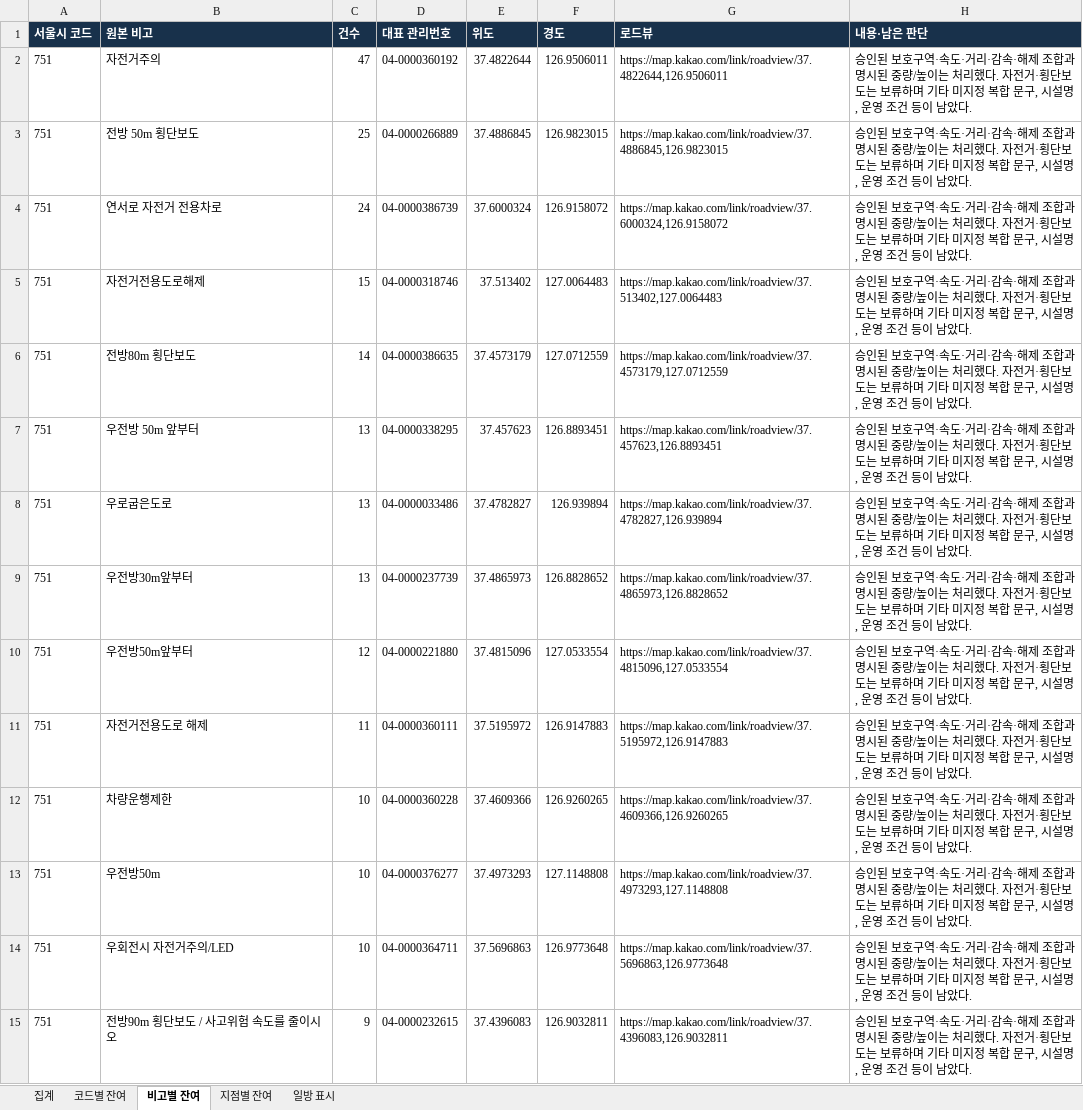
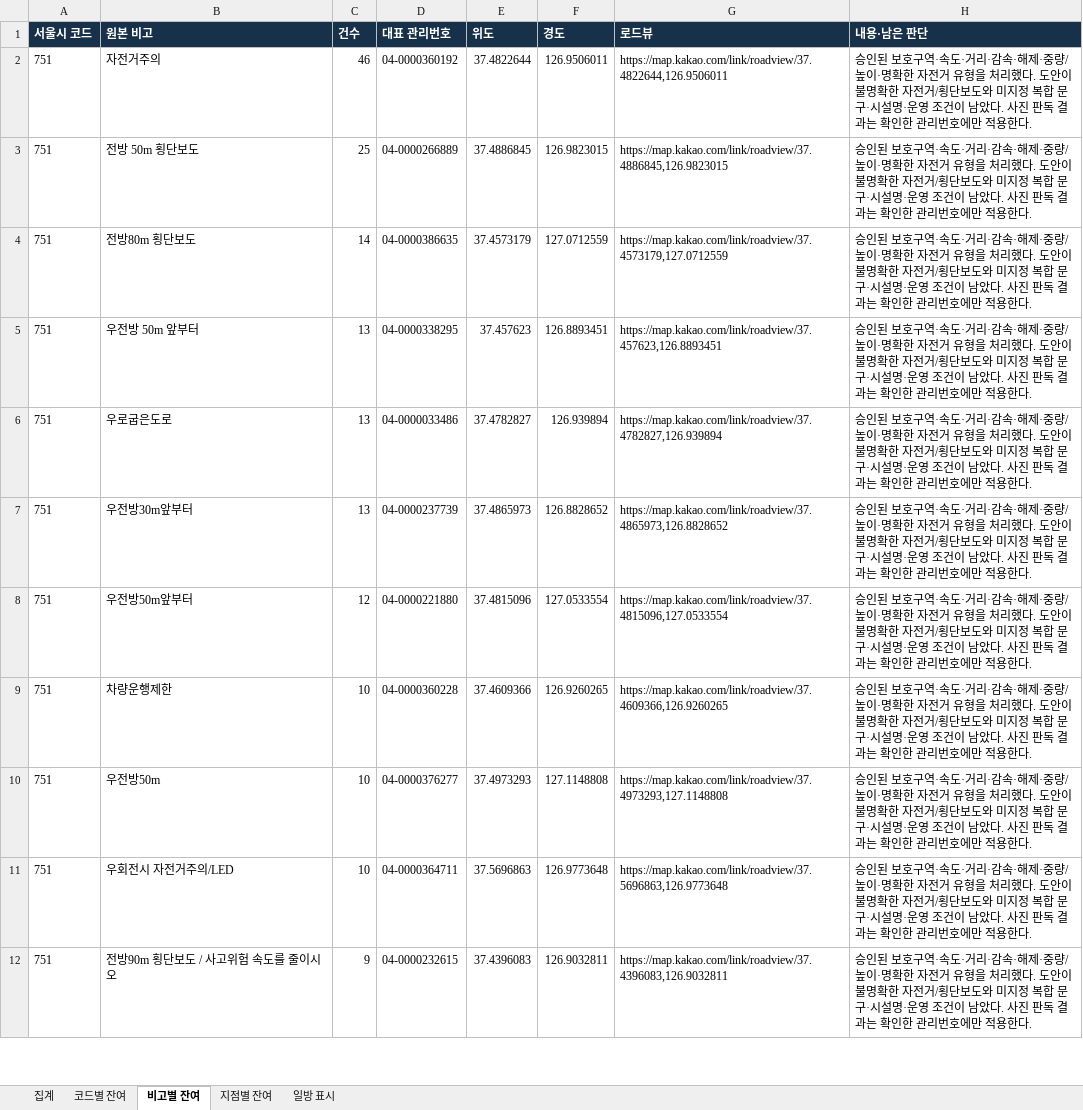
Before and after one commit to danba1229/tia-swa-calculation, an Excel workbook: docs/sign-code-verification/remaining-mappings-2026-10-13.xlsx, sheet 비고별 잔여, drawn as a sheet; only a part is shown; values as stored, in another font and other column widths than the file's, no borders; removed rows and columns are numbered as before the commit, all else as after; the diff covers the shown part only; the diff names each change by its address in the sheet, - before the commit and + after, or states it on an @@ line.

Commit message:
Map approved bicycle types and scope visual sign reviews to records

```diff
--- a/docs/sign-code-verification/remaining-mappings-2026-10-13.xlsx (sheet 비고별 잔여)
+++ b/docs/sign-code-verification/remaining-mappings-2026-10-13.xlsx (sheet 비고별 잔여)
-C2 (건수): 47
+C2 (건수): 46
-H2:H3 (내용·남은 판단): …속·해제 조합과 명시된 중량/높이는 처리했다. 자전거·횡단보도는 보류하며 기타 미지정 복합 문구, 시설명, 운영 조건 등이 남았다.
+H2:H3 (내용·남은 판단): …속·해제·중량/높이·명확한 자전거 유형을 처리했다. 도안이 불명확한 자전거/횡단보도와 미지정 복합 문구·시설명·운영 조건이 남았다. 사진 판독 결과는 확인한 관리번호에만 적용한다.
-row 4: 751 | 연서로 자전거 전용차로 | 24 | 04-0000386739 | 37.6000324 | 126.9158072 | https://map.kakao.com/link/roadview/37.6000324,126.9158072 | 승인된 보호구역·속도·거리·감속·해제 조합과 명시된 중량/높이는 처리했다. 자전거·횡단보도는 보류하며 기타 미지정 복합 문구, 시설명, 운영 조건 등이 남았다.
-row 5: 751 | 자전거전용도로해제 | 15 | 04-0000318746 | 37.513402 | 127.0064483 | https://map.kakao.com/link/roadview/37.513402,127.0064483 | 승인된 보호구역·속도·거리·감속·해제 조합과 명시된 중량/높이는 처리했다. 자전거·횡단보도는 보류하며 기타 미지정 복합 문구, 시설명, 운영 조건 등이 남았다.
-H4:H8 (내용·남은 판단): …속·해제 조합과 명시된 중량/높이는 처리했다. 자전거·횡단보도는 보류하며 기타 미지정 복합 문구, 시설명, 운영 조건 등이 남았다.
+H4:H8 (내용·남은 판단): …속·해제·중량/높이·명확한 자전거 유형을 처리했다. 도안이 불명확한 자전거/횡단보도와 미지정 복합 문구·시설명·운영 조건이 남았다. 사진 판독 결과는 확인한 관리번호에만 적용한다.
-row 11: 751 | 자전거전용도로 해제 | 11 | 04-0000360111 | 37.5195972 | 126.9147883 | https://map.kakao.com/link/roadview/37.5195972,126.9147883 | 승인된 보호구역·속도·거리·감속·해제 조합과 명시된 중량/높이는 처리했다. 자전거·횡단보도는 보류하며 기타 미지정 복합 문구, 시설명, 운영 조건 등이 남았다.
-H9:H12 (내용·남은 판단): …속·해제 조합과 명시된 중량/높이는 처리했다. 자전거·횡단보도는 보류하며 기타 미지정 복합 문구, 시설명, 운영 조건 등이 남았다.
+H9:H12 (내용·남은 판단): …속·해제·중량/높이·명확한 자전거 유형을 처리했다. 도안이 불명확한 자전거/횡단보도와 미지정 복합 문구·시설명·운영 조건이 남았다. 사진 판독 결과는 확인한 관리번호에만 적용한다.
```
Also changed, not shown: 3 added rows, 9 removed rows and 1154 edited cells elsewhere in this sheet, sheet 지점별 잔여, sheet 코드별 잔여, sheet 집계, 12 other files.
